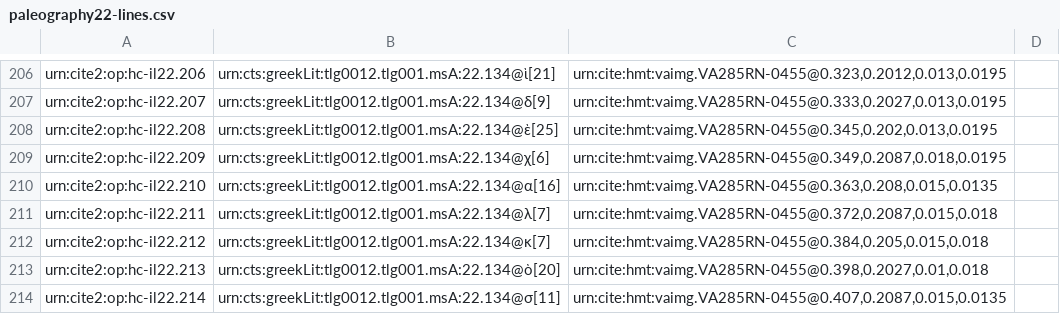
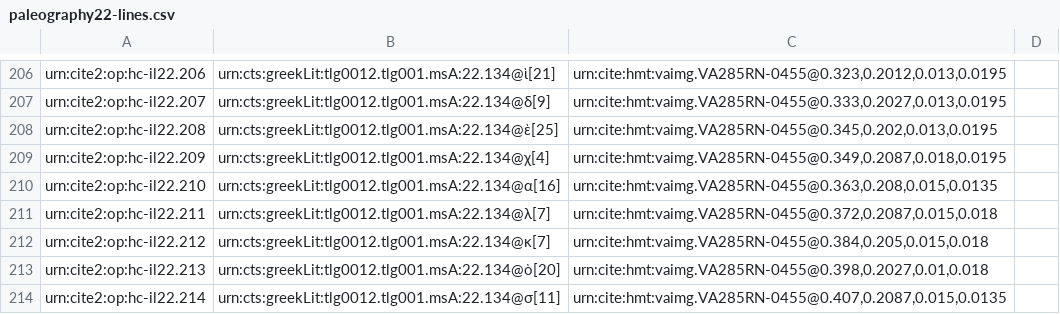
Before and after one commit to hmteditors/closed-hmt-22, a CSV file: collections/paleography22-lines.csv, drawn as a sheet; only a part is shown, gaps mark what is left out; the diff covers the shown part only.

```diff
--- a/collections/paleography22-lines.csv
+++ b/collections/paleography22-lines.csv
@@ -208,3 +208,3 @@ urn:cite2:op:hc-il22.207,urn:cts:greekLit:tlg0012.tlg001.msA:22.134@δ[9],"urn:c
 urn:cite2:op:hc-il22.208,urn:cts:greekLit:tlg0012.tlg001.msA:22.134@ὲ[25],"urn:cite:hmt:vaimg.VA285RN-0455@0.345,0.202,0.013,0.0195",
-urn:cite2:op:hc-il22.209,urn:cts:greekLit:tlg0012.tlg001.msA:22.134@χ[6],"urn:cite:hmt:vaimg.VA285RN-0455@0.349,0.2087,0.018,0.0195",
+urn:cite2:op:hc-il22.209,urn:cts:greekLit:tlg0012.tlg001.msA:22.134@χ[4],"urn:cite:hmt:vaimg.VA285RN-0455@0.349,0.2087,0.018,0.0195",
 urn:cite2:op:hc-il22.210,urn:cts:greekLit:tlg0012.tlg001.msA:22.134@α[16],"urn:cite:hmt:vaimg.VA285RN-0455@0.363,0.208,0.015,0.0135",
```
Also changed, not shown: 26 edited cells elsewhere in this file.
